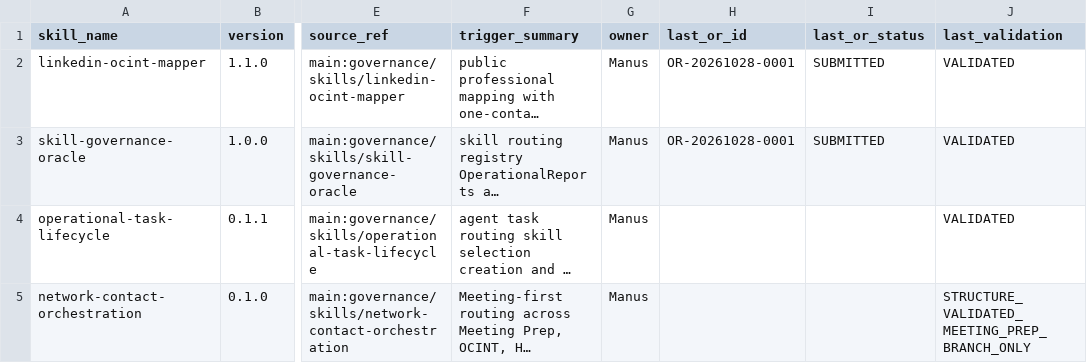
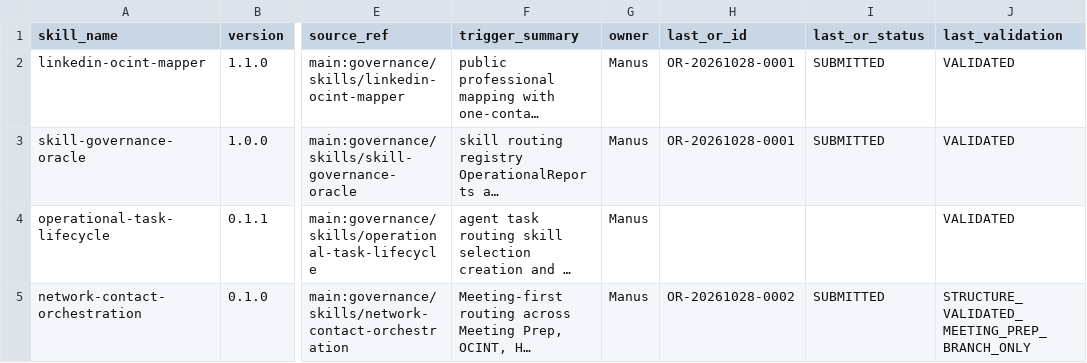
Before and after one commit to meshwave65/SofiaControlPanel, a CSV file: governance/registry/skills.csv, drawn as a sheet; only a part is shown, gaps mark what is left out; long unchanged cells end in …; the diff names each change by its address in the sheet, - before the commit and + after, or states it on an @@ line.

```diff
--- a/governance/registry/skills.csv
+++ b/governance/registry/skills.csv
-H5 (last_or_id): (empty)
+H5 (last_or_id): OR-20261028-0002
-I5 (last_or_status): (empty)
+I5 (last_or_status): SUBMITTED
```
Also changed, not shown: governance/operational_reports/INDEX.csv, 1 other file.
